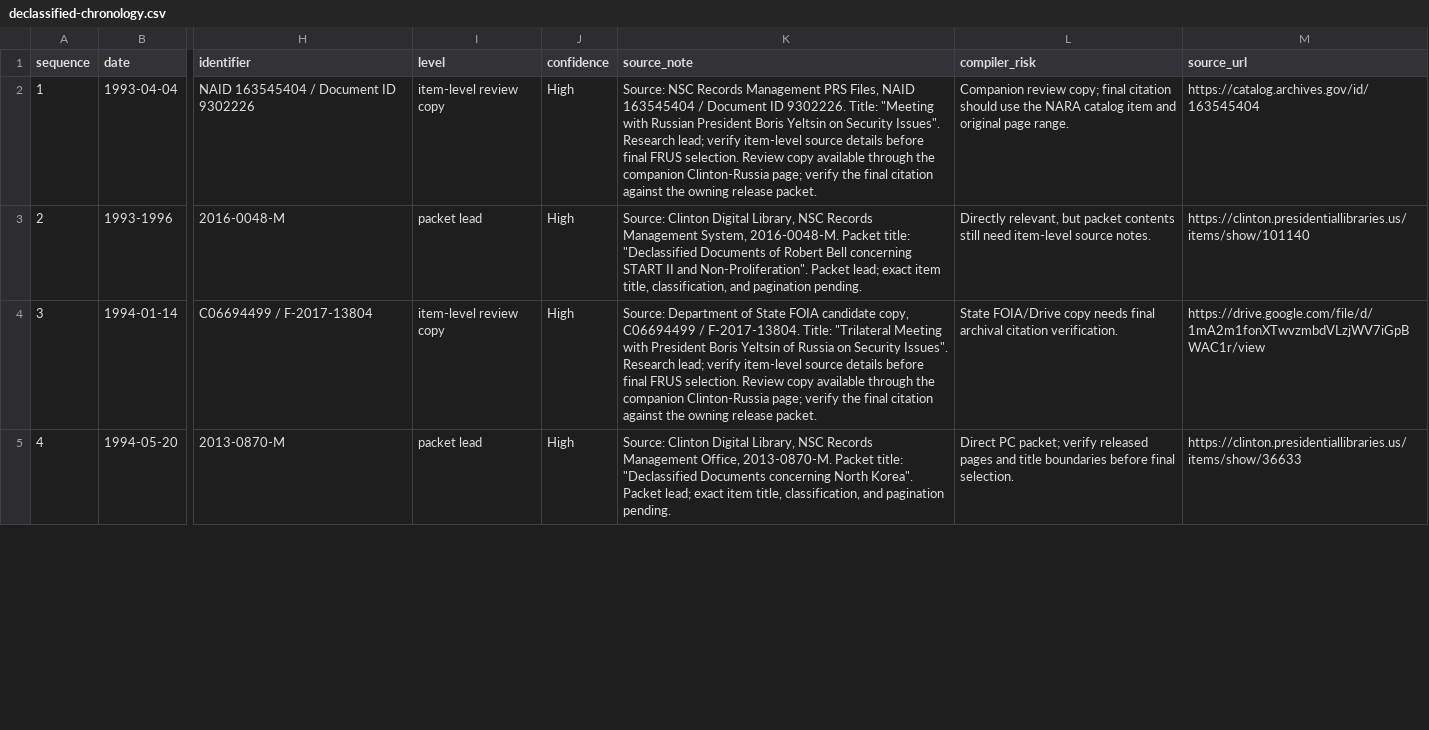
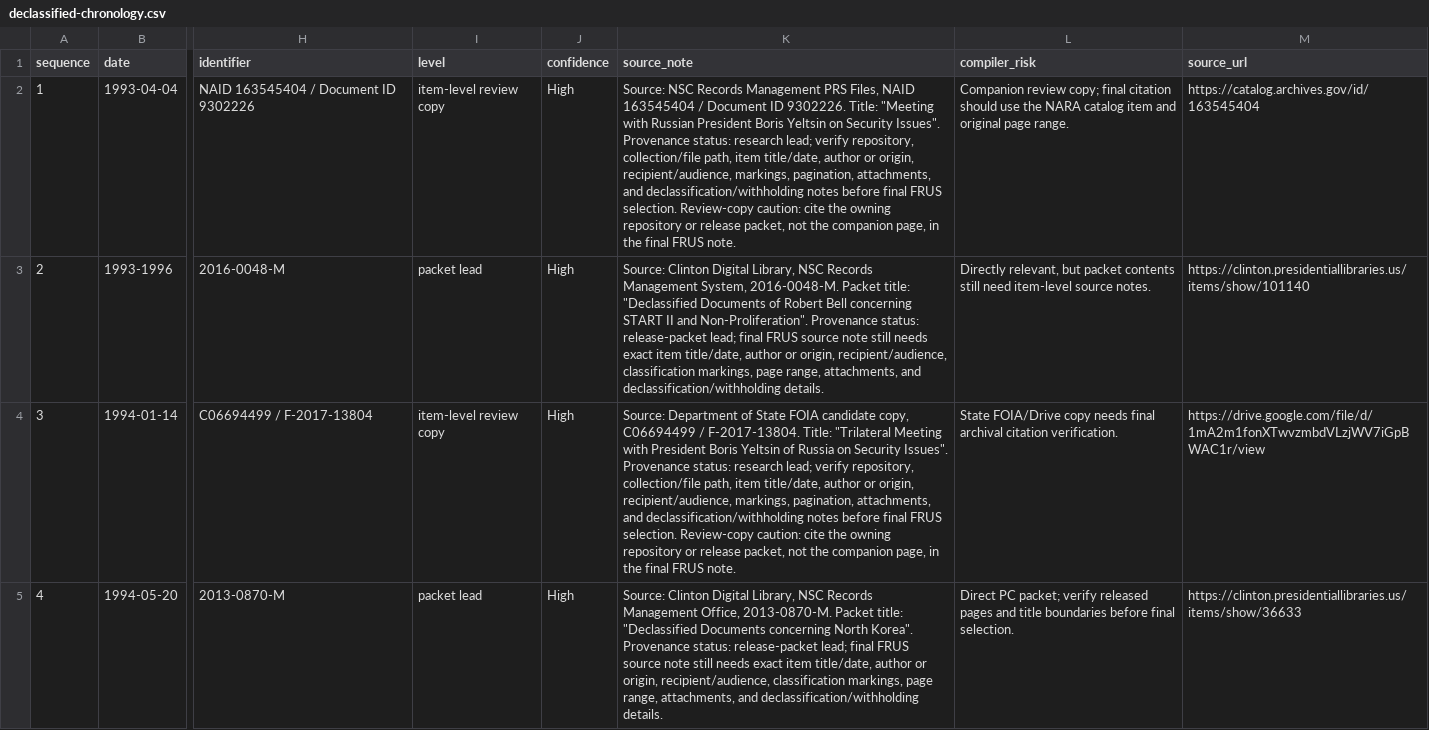
Before and after one commit to therealjameswilson/Clinton-armscontrol-93-96, a CSV file: exports/declassified-chronology.csv, drawn as a sheet; only a part is shown, gaps mark what is left out; the diff covers the shown part only; the diff names each change by its address in the sheet, - before the commit and + after, or states it on an @@ line.

```diff
--- a/exports/declassified-chronology.csv
+++ b/exports/declassified-chronology.csv
-K2 (source_note): …Security Issues". Research lead; verify item-level source details before final FRUS selection. Review copy available through the companion Clinton-Russia page; verify the final citation against the owning release packet.
+K2 (source_note): …Security Issues". Provenance status: research lead; verify repository, collection/file path, item title/date, author or origin, recipient/audience, markings, pagination, attachments, and declassification/withholding notes before final FRUS selection. Review-copy caution: cite the owning repository or release packet, not the companion page, in the final FRUS note.
-K3 (source_note): …and Non-Proliferation". Packet lead; exact item title, classification, and pagination pending.
+K3 (source_note): …and Non-Proliferation". Provenance status: release-packet lead; final FRUS source note still needs exact item title/date, author or origin, recipient/audience, classification markings, page range, attachments, and declassification/withholding details.
-K4 (source_note): …Security Issues". Research lead; verify item-level source details before final FRUS selection. Review copy available through the companion Clinton-Russia page; verify the final citation against the owning release packet.
+K4 (source_note): …Security Issues". Provenance status: research lead; verify repository, collection/file path, item title/date, author or origin, recipient/audience, markings, pagination, attachments, and declassification/withholding notes before final FRUS selection. Review-copy caution: cite the owning repository or release packet, not the companion page, in the final FRUS note.
-K5 (source_note): …North Korea". Packet lead; exact item title, classification, and pagination pending.
+K5 (source_note): …North Korea". Provenance status: release-packet lead; final FRUS source note still needs exact item title/date, author or origin, recipient/audience, classification markings, page range, attachments, and declassification/withholding details.
```
Also changed, not shown: 9 edited cells elsewhere in this file, exports/clinton-library-call-slips.csv, exports/clinton-public-statements.csv, 18 other files.
